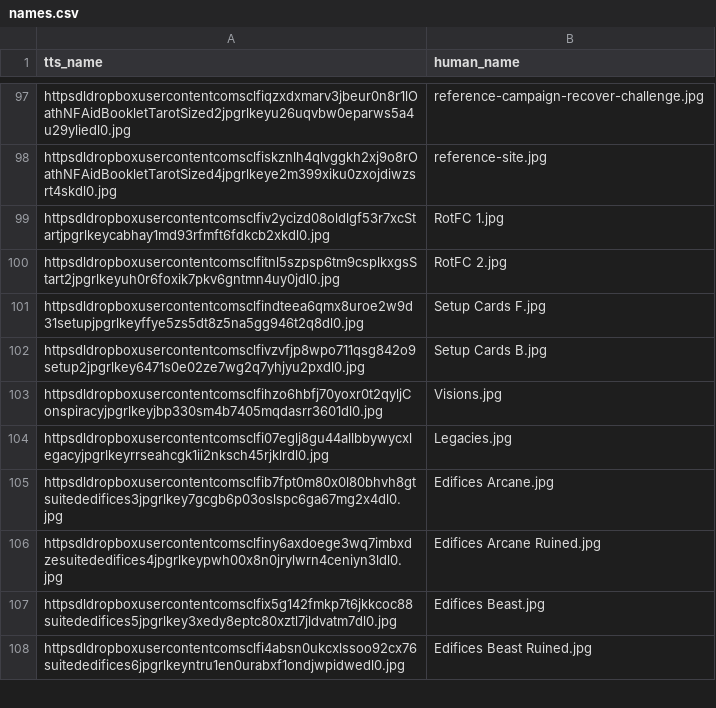
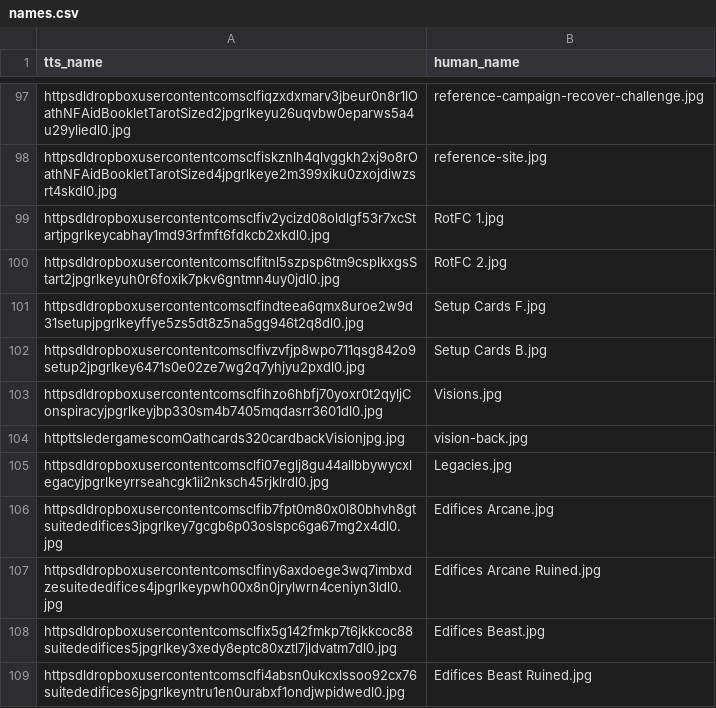
Before and after one commit to dcmorse/oath-new-foundations-print-n-play, a CSV file: names.csv, drawn as a sheet; only a part is shown, gaps mark what is left out; the diff names each change by its address in the sheet, - before the commit and + after, or states it on an @@ line.

Commit message:
vision backs

```diff
--- a/names.csv
+++ b/names.csv
+row 104: httpttsledergamescomOathcards320cardbackVisionjpg.jpg | vision-back.jpg
```
Also changed, not shown: 1 other file.
